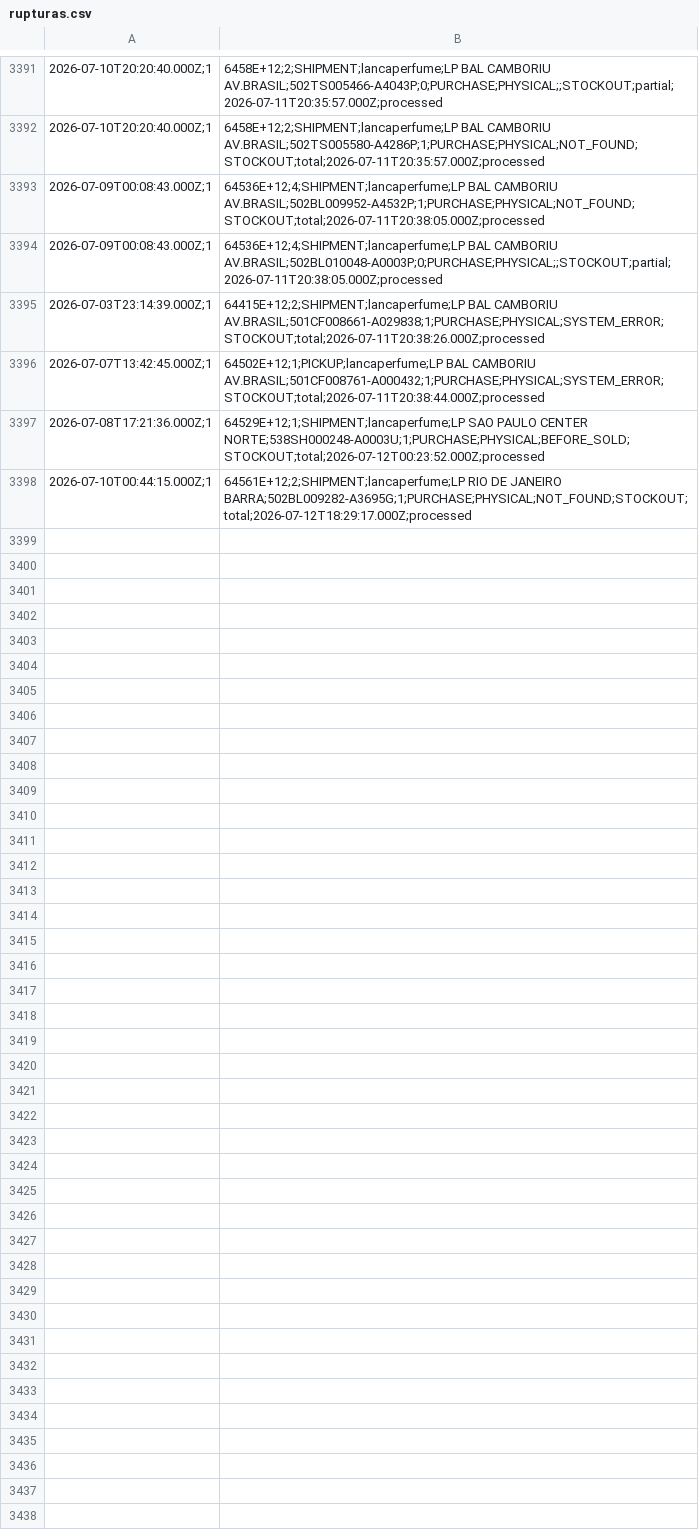
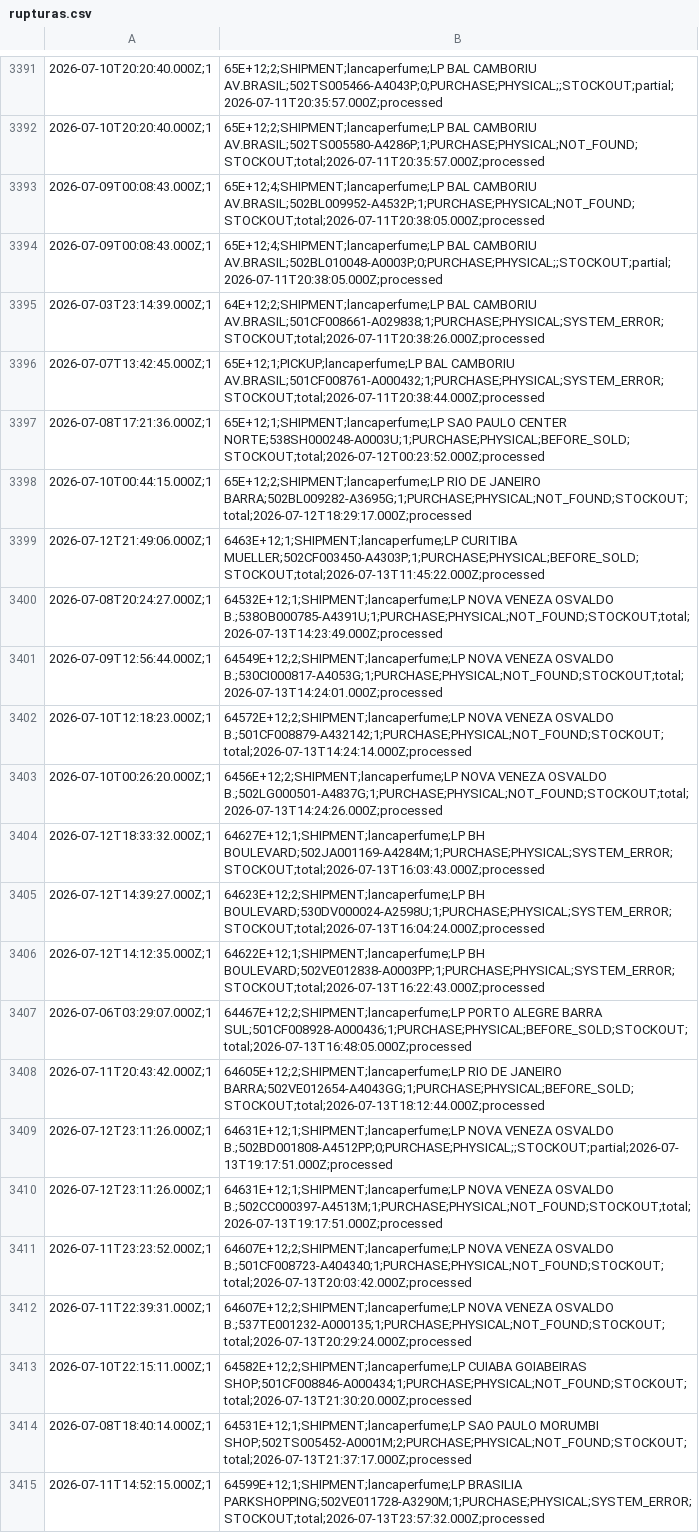
Before and after one commit to mateusmattos/omni-dashboard, a CSV file: rupturas.csv, drawn as a sheet; only a part is shown, gaps mark what is left out; the diff covers the shown part only; the diff names each change by its address in the sheet, - before the commit and + after, or states it on an @@ line.

```diff
--- a/rupturas.csv
+++ b/rupturas.csv
-B3391: 6458E+12;2;SHIPMENT;lancaperfume;LP BAL CAMBORIU…
+B3391: 65E+12;2;SHIPMENT;lancaperfume;LP BAL CAMBORIU…
-B3392: 6458E+12;2;SHIPMENT;lancaperfume;LP BAL CAMBORIU…
+B3392: 65E+12;2;SHIPMENT;lancaperfume;LP BAL CAMBORIU…
-B3393: 64536E+12;4;SHIPMENT;lancaperfume;LP BAL CAMBORIU…
+B3393: 65E+12;4;SHIPMENT;lancaperfume;LP BAL CAMBORIU…
-B3394: 64536E+12;4;SHIPMENT;lancaperfume;LP BAL CAMBORIU…
+B3394: 65E+12;4;SHIPMENT;lancaperfume;LP BAL CAMBORIU…
-B3395: 64415E+12;2;SHIPMENT;lancaperfume;LP BAL CAMBORIU…
+B3395: 64E+12;2;SHIPMENT;lancaperfume;LP BAL CAMBORIU…
-B3396: 64502E+12;1;PICKUP;lancaperfume;LP BAL CAMBORIU…
+B3396: 65E+12;1;PICKUP;lancaperfume;LP BAL CAMBORIU…
-B3397: 64529E+12;1;SHIPMENT;lancaperfume;LP SAO PAULO…
+B3397: 65E+12;1;SHIPMENT;lancaperfume;LP SAO PAULO…
-B3398: 64561E+12;2;SHIPMENT;lancaperfume;LP RIO DE…
+B3398: 65E+12;2;SHIPMENT;lancaperfume;LP RIO DE…
+row 3399: 2026-07-12T21:49:06.000Z;1 | 6463E+12;1;SHIPMENT;lancaperfume;LP CURITIBA MUELLER;502CF003450-A4303P;1;PURCHASE;PHYSICAL;BEFORE_SOLD;STOCKOUT;total;2026-07-13T11:45:22.000Z;processed
+row 3400: 2026-07-08T20:24:27.000Z;1 | 64532E+12;1;SHIPMENT;lancaperfume;LP NOVA VENEZA OSVALDO B.;538OB000785-A4391U;1;PURCHASE;PHYSICAL;NOT_FOUND;STOCKOUT;total;2026-07-13T14:23:49.000Z;processed
+row 3401: 2026-07-09T12:56:44.000Z;1 | 64549E+12;2;SHIPMENT;lancaperfume;LP NOVA VENEZA OSVALDO B.;530CI000817-A4053G;1;PURCHASE;PHYSICAL;NOT_FOUND;STOCKOUT;total;2026-07-13T14:24:01.000Z;processed
+row 3402: 2026-07-10T12:18:23.000Z;1 | 64572E+12;2;SHIPMENT;lancaperfume;LP NOVA VENEZA OSVALDO B.;501CF008879-A432142;1;PURCHASE;PHYSICAL;NOT_FOUND;STOCKOUT;total;2026-07-13T14:24:14.000Z;processed
+row 3403: 2026-07-10T00:26:20.000Z;1 | 6456E+12;2;SHIPMENT;lancaperfume;LP NOVA VENEZA OSVALDO B.;502LG000501-A4837G;1;PURCHASE;PHYSICAL;NOT_FOUND;STOCKOUT;total;2026-07-13T14:24:26.000Z;processed
+row 3404: 2026-07-12T18:33:32.000Z;1 | 64627E+12;1;SHIPMENT;lancaperfume;LP BH BOULEVARD;502JA001169-A4284M;1;PURCHASE;PHYSICAL;SYSTEM_ERROR;STOCKOUT;total;2026-07-13T16:03:43.000Z;processed
+row 3405: 2026-07-12T14:39:27.000Z;1 | 64623E+12;2;SHIPMENT;lancaperfume;LP BH BOULEVARD;530DV000024-A2598U;1;PURCHASE;PHYSICAL;SYSTEM_ERROR;STOCKOUT;total;2026-07-13T16:04:24.000Z;processed
+row 3406: 2026-07-12T14:12:35.000Z;1 | 64622E+12;1;SHIPMENT;lancaperfume;LP BH BOULEVARD;502VE012838-A0003PP;1;PURCHASE;PHYSICAL;SYSTEM_ERROR;STOCKOUT;total;2026-07-13T16:22:43.000Z;processed
+row 3407: 2026-07-06T03:29:07.000Z;1 | 64467E+12;2;SHIPMENT;lancaperfume;LP PORTO ALEGRE BARRA SUL;501CF008928-A000436;1;PURCHASE;PHYSICAL;BEFORE_SOLD;STOCKOUT;total;2026-07-13T16:48:05.000Z;processed
+row 3408: 2026-07-11T20:43:42.000Z;1 | 64605E+12;2;SHIPMENT;lancaperfume;LP RIO DE JANEIRO BARRA;502VE012654-A4043GG;1;PURCHASE;PHYSICAL;BEFORE_SOLD;STOCKOUT;total;2026-07-13T18:12:44.000Z;processed
+row 3409: 2026-07-12T23:11:26.000Z;1 | 64631E+12;1;SHIPMENT;lancaperfume;LP NOVA VENEZA OSVALDO B.;502BD001808-A4512PP;0;PURCHASE;PHYSICAL;;STOCKOUT;partial;2026-07-13T19:17:51.000Z;processed
+row 3410: 2026-07-12T23:11:26.000Z;1 | 64631E+12;1;SHIPMENT;lancaperfume;LP NOVA VENEZA OSVALDO B.;502CC000397-A4513M;1;PURCHASE;PHYSICAL;NOT_FOUND;STOCKOUT;total;2026-07-13T19:17:51.000Z;processed
+row 3411: 2026-07-11T23:23:52.000Z;1 | 64607E+12;2;SHIPMENT;lancaperfume;LP NOVA VENEZA OSVALDO B.;501CF008723-A404340;1;PURCHASE;PHYSICAL;NOT_FOUND;STOCKOUT;total;2026-07-13T20:03:42.000Z;processed
+row 3412: 2026-07-11T22:39:31.000Z;1 | 64607E+12;2;SHIPMENT;lancaperfume;LP NOVA VENEZA OSVALDO B.;537TE001232-A000135;1;PURCHASE;PHYSICAL;NOT_FOUND;STOCKOUT;total;2026-07-13T20:29:24.000Z;processed
+row 3413: 2026-07-10T22:15:11.000Z;1 | 64582E+12;2;SHIPMENT;lancaperfume;LP CUIABA GOIABEIRAS SHOP;501CF008846-A000434;1;PURCHASE;PHYSICAL;NOT_FOUND;STOCKOUT;total;2026-07-13T21:30:20.000Z;processed
+row 3414: 2026-07-08T18:40:14.000Z;1 | 64531E+12;1;SHIPMENT;lancaperfume;LP SAO PAULO MORUMBI SHOP;502TS005452-A0001M;2;PURCHASE;PHYSICAL;NOT_FOUND;STOCKOUT;total;2026-07-13T21:37:17.000Z;processed
+row 3415: 2026-07-11T14:52:15.000Z;1 | 64599E+12;1;SHIPMENT;lancaperfume;LP BRASILIA PARKSHOPPING;502VE011728-A3290M;1;PURCHASE;PHYSICAL;SYSTEM_ERROR;STOCKOUT;total;2026-07-13T23:57:32.000Z;processed
```
Also changed, not shown: 28 edited cells elsewhere in this file, 1 other file.
